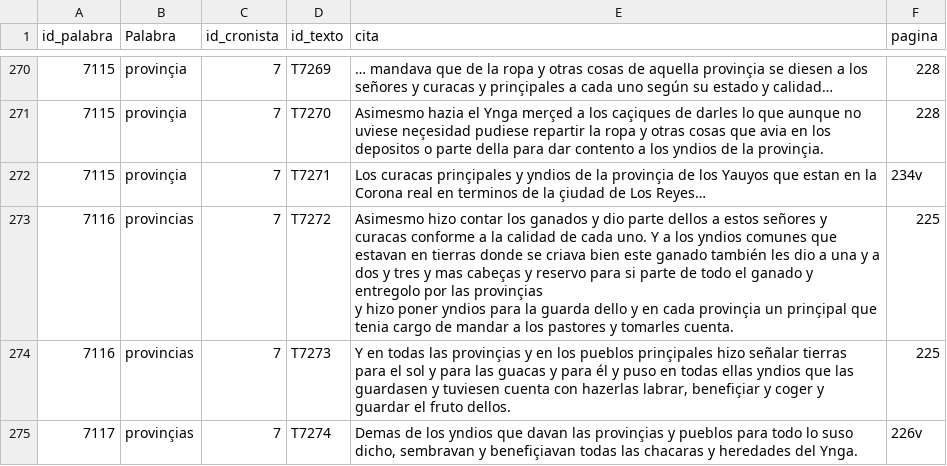
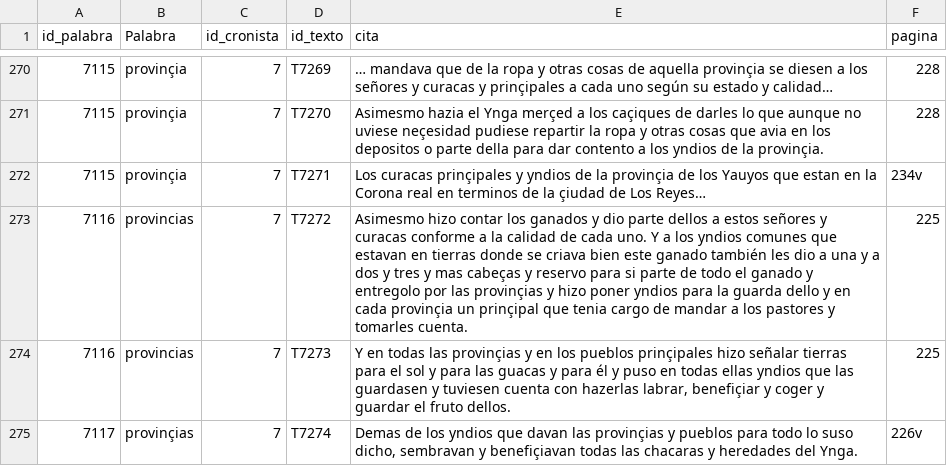
Before and after one commit to glosascroniquenses/Glosario, a CSV file: _data/cronista07.csv, drawn as a sheet; only a part is shown, gaps mark what is left out; the diff covers the shown part only; the diff names each change by its address in the sheet, - before the commit and + after, or states it on an @@ line.

```diff
--- a/_data/cronista07.csv
+++ b/_data/cronista07.csv
-E273 (cita): …tomarles cuenta.
+E273 (cita): …tomarles cuenta.
```
Also changed, not shown: 13 edited cells elsewhere in this file.
